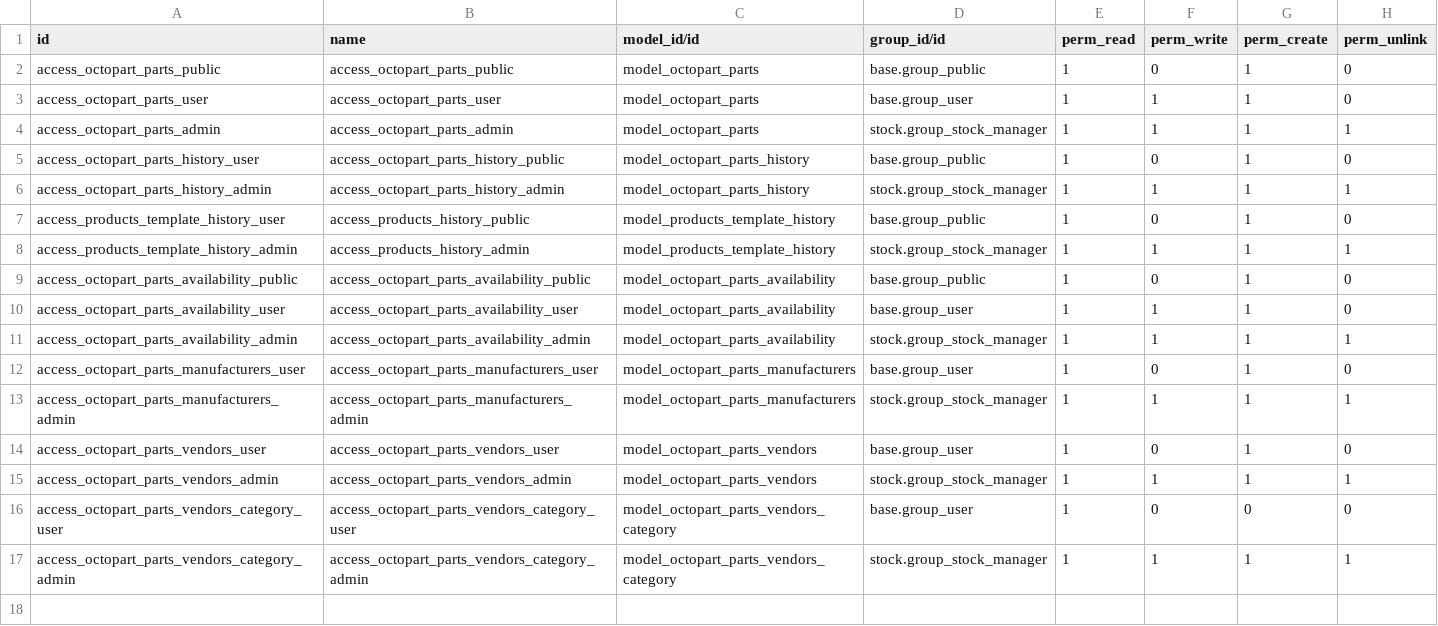
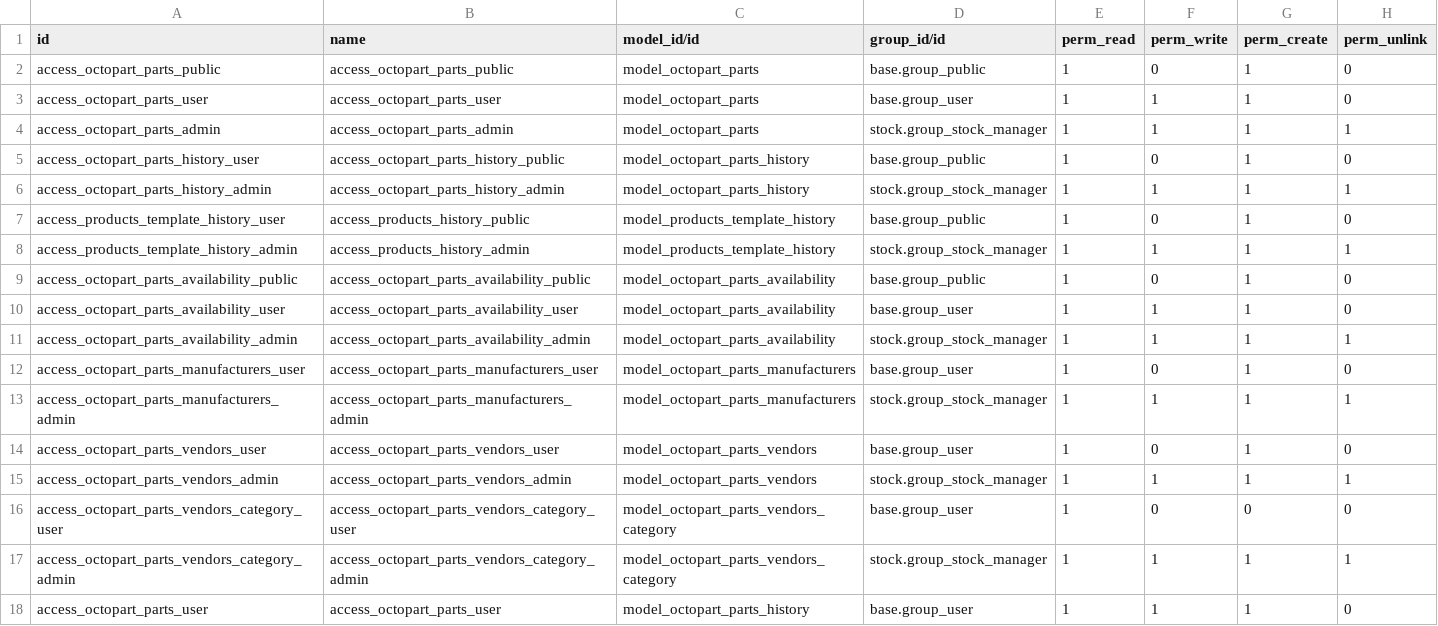
Before and after one commit to arutsh/octopart_connector, a CSV file: octopart_connector/security/ir.model.access.csv, drawn as a sheet.

Commit message:
parts history is added

```diff
--- a/octopart_connector/security/ir.model.access.csv
+++ b/octopart_connector/security/ir.model.access.csv
@@ -17 +17,2 @@ access_octopart_parts_vendors_category_user,access_octopart_parts_vendors_catego
 access_octopart_parts_vendors_category_admin,access_octopart_parts_vendors_category_admin,model_octopart_parts_vendors_category,stock.group_stock_manager,1,1,1,1
+access_octopart_parts_user,access_octopart_parts_user,model_octopart_parts_history,base.group_user,1,1,1,0
```
Also changed, not shown: 4 other files.
